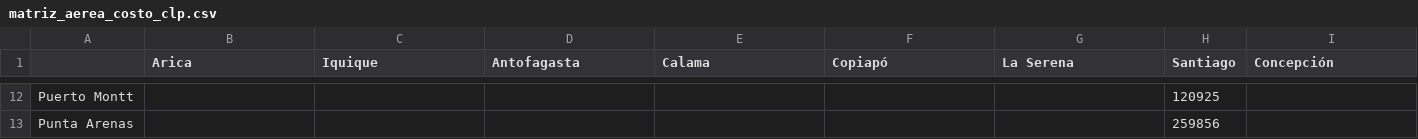
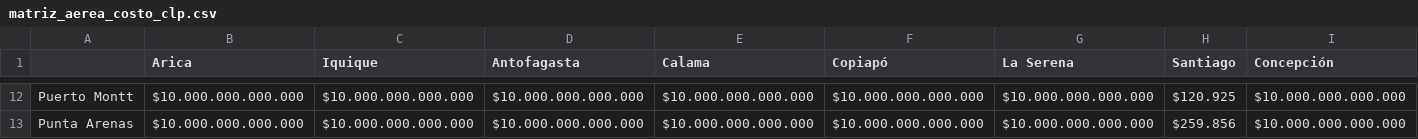
Before and after one commit to christianzv14-coder/Cerebro, a CSV file: matriz_aerea_costo_clp.csv, drawn as a sheet; only a part is shown, gaps mark what is left out; the diff covers the shown part only; the diff names each change by its address in the sheet, - before the commit and + after, or states it on an @@ line.

```diff
--- a/matriz_aerea_costo_clp.csv
+++ b/matriz_aerea_costo_clp.csv
-B12:B13 (Arica): (empty)
+B12:B13 (Arica): $10.000.000.000.000
-C12:C13 (Iquique): (empty)
+C12:C13 (Iquique): $10.000.000.000.000
-D12:D13 (Antofagasta): (empty)
+D12:D13 (Antofagasta): $10.000.000.000.000
-E12:E13 (Calama): (empty)
+E12:E13 (Calama): $10.000.000.000.000
-F12:F13 (Copiapó): (empty)
+F12:F13 (Copiapó): $10.000.000.000.000
-G12:G13 (La Serena): (empty)
+G12:G13 (La Serena): $10.000.000.000.000
-H12 (Santiago): 120925
+H12 (Santiago): $120.925
-I12:I13 (Concepción): (empty)
+I12:I13 (Concepción): $10.000.000.000.000
-H13 (Santiago): 259856
+H13 (Santiago): $259.856
```
Also changed, not shown: 128 edited cells elsewhere in this file.
